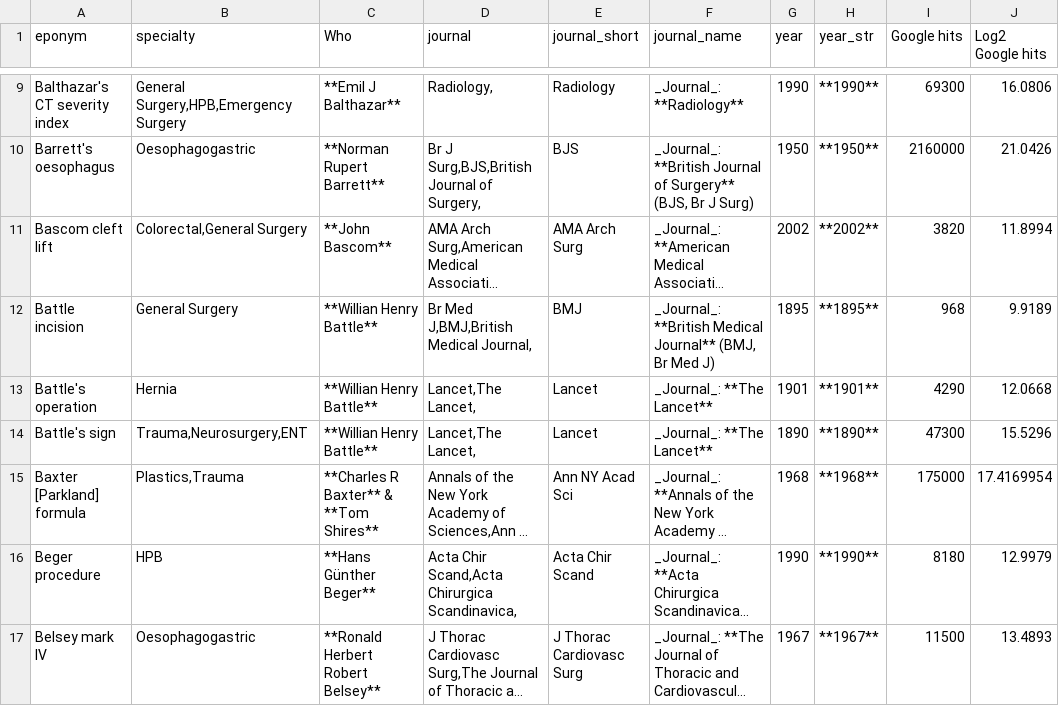
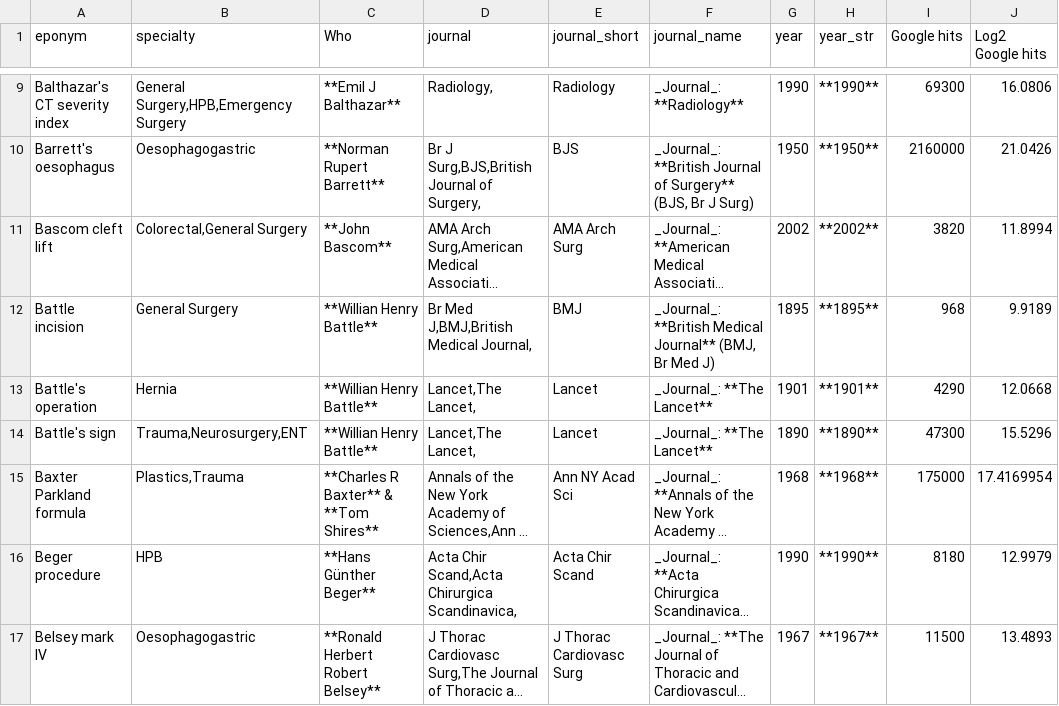
Before and after one commit to HayesAJ83/SurgicalEps_01, a CSV file: Eponyms4python_Lite4Journals.csv, drawn as a sheet; only a part is shown, gaps mark what is left out; long unchanged cells end in …; the diff names each change by its address in the sheet, - before the commit and + after, or states it on an @@ line.

```diff
--- a/Eponyms4python_Lite4Journals.csv
+++ b/Eponyms4python_Lite4Journals.csv
-A15 (eponym): Baxter [Parkland] formula
+A15 (eponym): Baxter Parkland formula
```
Also changed, not shown: Eponyms4python_Lite.csv.
